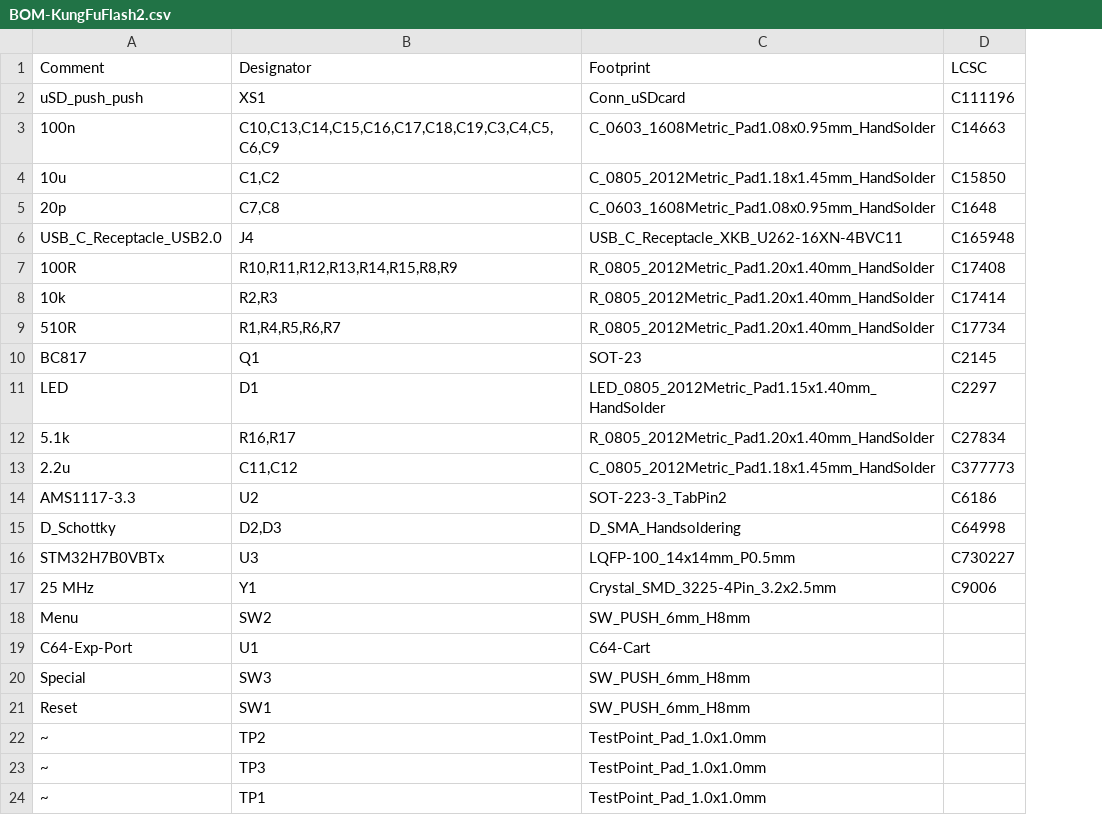
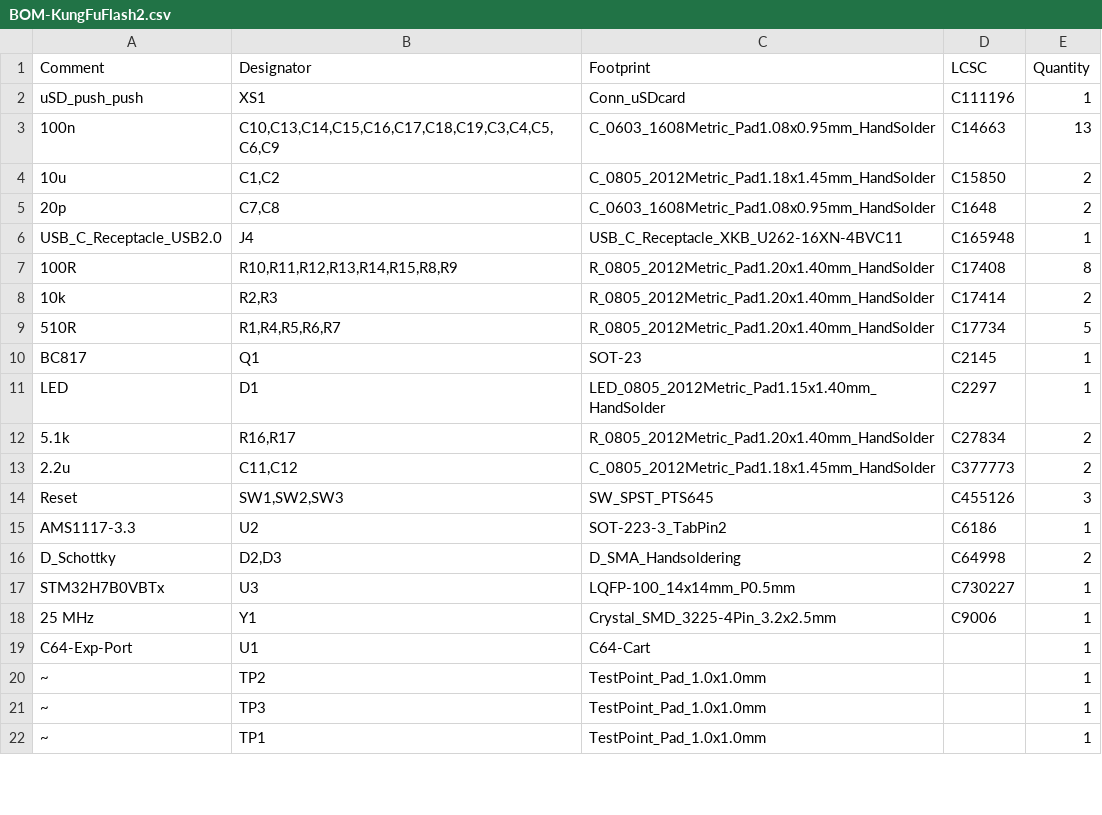
Before and after one commit to KimJorgensen/KungFuFlash2, a CSV file: hardware/jlcpcb/production_files/BOM-KungFuFlash2.csv, drawn as a sheet; only a part is shown; removed rows and columns are numbered as before the commit, all else as after; the diff names each change by its address in the sheet, - before the commit and + after, or states it on an @@ line.

```diff
--- a/hardware/jlcpcb/production_files/BOM-KungFuFlash2.csv
+++ b/hardware/jlcpcb/production_files/BOM-KungFuFlash2.csv
+column E (Quantity), rows 2-13: 1 | 13 | 2 | 2 | 1 | 8 | 2 | 5 | 1 | 1 | 2 | 2; rows 15-22: 1 | 2 | 1 | 1 | 1 | 1 | 1 | 1
+row 14: Reset | SW1,SW2,SW3 | SW_SPST_PTS645 | C455126 | 3
-row 18: Menu | SW2 | SW_PUSH_6mm_H8mm
-row 20: Special | SW3 | SW_PUSH_6mm_H8mm
-row 21: Reset | SW1 | SW_PUSH_6mm_H8mm
```
Also changed, not shown: hardware/jlcpcb/production_files/CPL-KungFuFlash2.csv, 7 other files.
